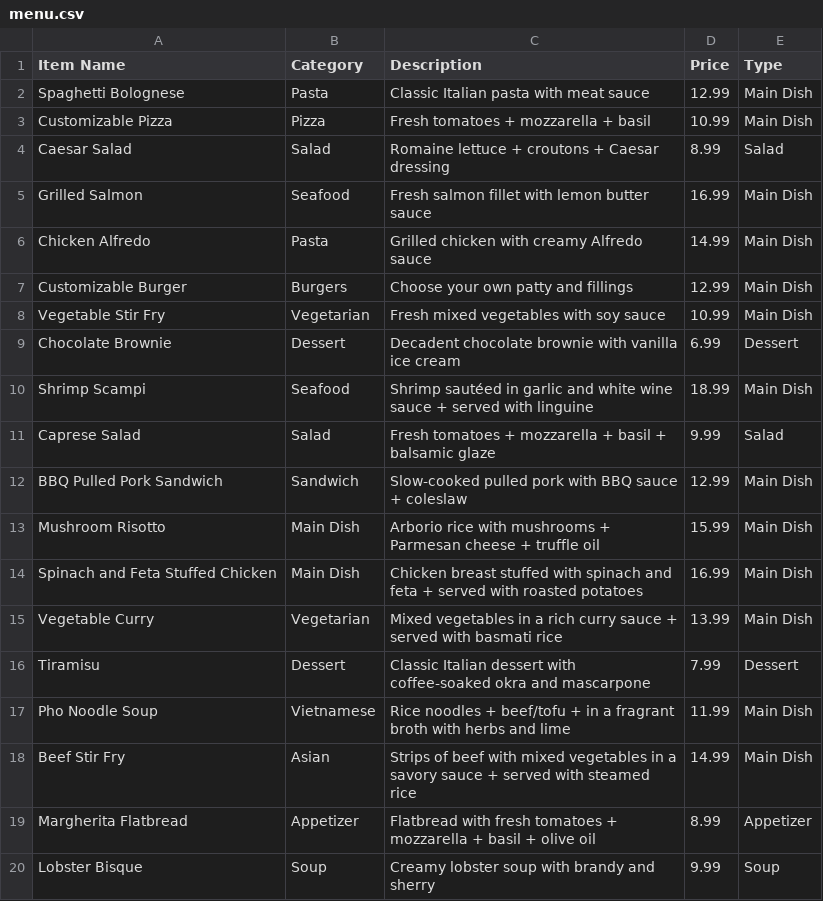
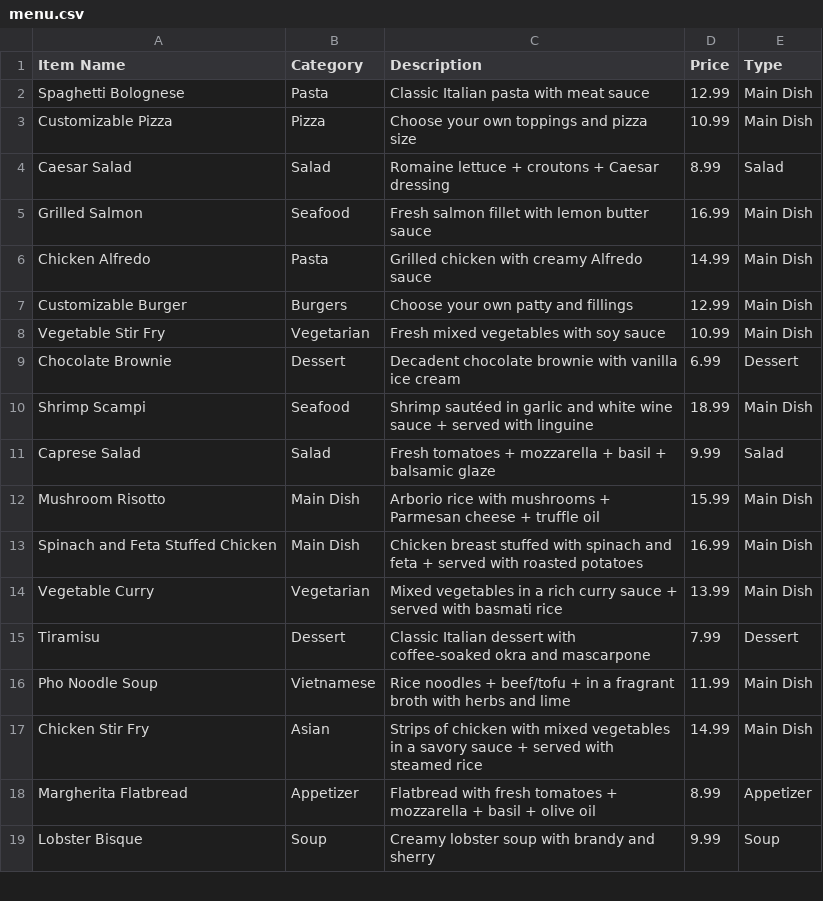
Before and after one commit to MeeraReji/webtech_project, a CSV file: menu.csv, drawn as a sheet; only a part is shown.

Commit message:
Update menu.csv

```diff
--- a/menu.csv
+++ b/menu.csv
@@ -2,3 +2,3 @@ Item Name,Category,Description,Price,Type
 Spaghetti Bolognese,Pasta,Classic Italian pasta with meat sauce,12.99,Main Dish
-Customizable Pizza,Pizza,Fresh tomatoes + mozzarella + basil,10.99,Main Dish
+Customizable Pizza,Pizza,Choose your own toppings and pizza size,10.99,Main Dish
 Caesar Salad,Salad,Romaine lettuce + croutons + Caesar dressing,8.99,Salad
@@ -11,3 +11,2 @@ Shrimp Scampi,Seafood,Shrimp sautéed in garlic and white wine sauce + served wi
 Caprese Salad,Salad,Fresh tomatoes + mozzarella + basil + balsamic glaze,9.99,Salad
-BBQ Pulled Pork Sandwich,Sandwich,Slow-cooked pulled pork with BBQ sauce + coleslaw,12.99,Main Dish
 Mushroom Risotto,Main Dish,Arborio rice with mushrooms + Parmesan cheese + truffle oil,15.99,Main Dish
@@ -17,3 +16,3 @@ Tiramisu,Dessert,Classic Italian dessert with coffee-soaked okra and mascarpone,
 Pho Noodle Soup,Vietnamese,Rice noodles + beef/tofu + in a fragrant broth with herbs and lime,11.99,Main Dish
-Beef Stir Fry,Asian,Strips of beef with mixed vegetables in a savory sauce + served with steamed rice,14.99,Main Dish
+Chicken Stir Fry,Asian,Strips of chicken with mixed vegetables in a savory sauce + served with steamed rice,14.99,Main Dish
 Margherita Flatbread,Appetizer,Flatbread with fresh tomatoes + mozzarella + basil + olive oil,8.99,Appetizer
```
